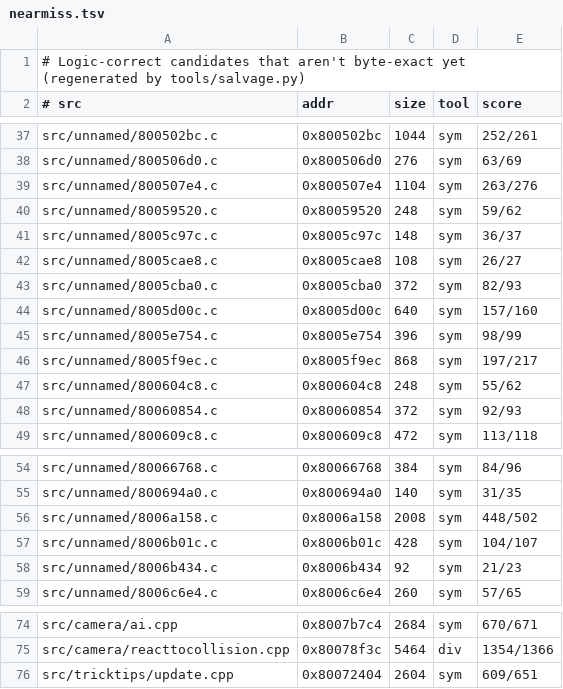
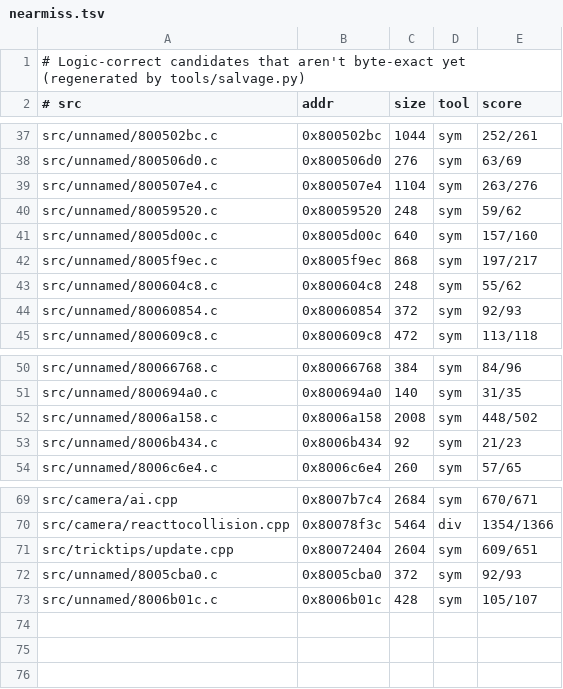
Before and after one commit to LANCommander/THPS, a TSV file: decomp/nearmiss.tsv, drawn as a sheet; only a part is shown, gaps mark what is left out.

```diff
--- a/decomp/nearmiss.tsv
+++ b/decomp/nearmiss.tsv
@@ -40,7 +40,3 @@ src/unnamed/800507e4.c	0x800507e4	1104	sym	263/276
 src/unnamed/80059520.c	0x80059520	248	sym	59/62
-src/unnamed/8005c97c.c	0x8005c97c	148	sym	36/37
-src/unnamed/8005cae8.c	0x8005cae8	108	sym	26/27
-src/unnamed/8005cba0.c	0x8005cba0	372	sym	82/93
 src/unnamed/8005d00c.c	0x8005d00c	640	sym	157/160
-src/unnamed/8005e754.c	0x8005e754	396	sym	98/99
 src/unnamed/8005f9ec.c	0x8005f9ec	868	sym	197/217
@@ -56,3 +52,2 @@ src/unnamed/800694a0.c	0x800694a0	140	sym	31/35
 src/unnamed/8006a158.c	0x8006a158	2008	sym	448/502
-src/unnamed/8006b01c.c	0x8006b01c	428	sym	104/107
 src/unnamed/8006b434.c	0x8006b434	92	sym	21/23
@@ -76 +71,3 @@ src/camera/reacttocollision.cpp	0x80078f3c	5464	div	1354/1366
 src/tricktips/update.cpp	0x80072404	2604	sym	609/651
+src/unnamed/8005cba0.c	0x8005cba0	372	sym	92/93
+src/unnamed/8006b01c.c	0x8006b01c	428	sym	105/107
```
Also changed, not shown: decomp/matched.tsv, 8 other files.
